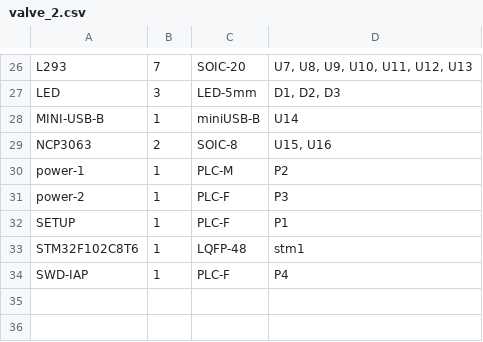
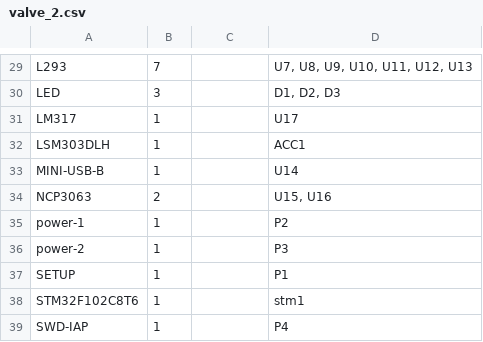
Before and after one commit to z80/IPM, a CSV file: schema/valve_2/valve_2.csv, drawn as a sheet; only a part is shown, gaps mark what is left out; the diff covers the shown part only.

```diff
--- a/schema/valve_2/valve_2.csv
+++ b/schema/valve_2/valve_2.csv
@@ -26,9 +29,11 @@
-           L293;  7; SOIC-20       ;"U7, U8, U9, U10, U11, U12, U13"
-            LED;  3; LED-5mm       ;"D1, D2, D3"
-     MINI-USB-B;  1; miniUSB-B     ;"U14"
-        NCP3063;  2; SOIC-8        ;"U15, U16"
-        power-1;  1; PLC-M         ;"P2"
-        power-2;  1; PLC-F         ;"P3"
-          SETUP;  1; PLC-F         ;"P1"
-  STM32F102C8T6;  1; LQFP-48       ;"stm1"
-        SWD-IAP;  1; PLC-F         ;"P4"
+           L293;  7;               ;"U7, U8, U9, U10, U11, U12, U13"
+            LED;  3;               ;"D1, D2, D3"
+          LM317;  1;               ;"U17"
+      LSM303DLH;  1;               ;"ACC1"
+     MINI-USB-B;  1;               ;"U14"
+        NCP3063;  2;               ;"U15, U16"
+        power-1;  1;               ;"P2"
+        power-2;  1;               ;"P3"
+          SETUP;  1;               ;"P1"
+  STM32F102C8T6;  1;               ;"stm1"
+        SWD-IAP;  1;               ;"P4"
```
Also changed, not shown: 3 added rows and 32 edited cells elsewhere in this file, 8 other files.
